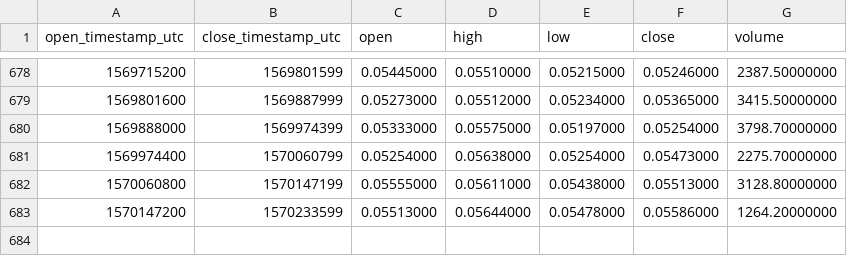
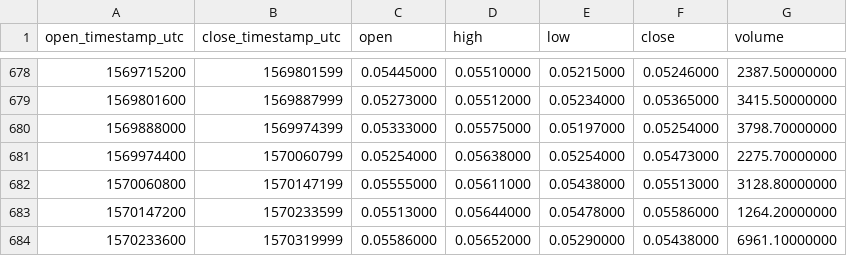
Before and after one commit to cryptobigbro/binance-LSKBNB, a CSV file: binance-LSKBNB-1d.csv, drawn as a sheet; only a part is shown, gaps mark what is left out; the diff names each change by its address in the sheet, - before the commit and + after, or states it on an @@ line.

Commit message:
Update OHLCV data.

```diff
--- a/binance-LSKBNB-1d.csv
+++ b/binance-LSKBNB-1d.csv
+row 684: 1570233600 | 1570319999 | 0.05586000 | 0.05652000 | 0.05290000 | 0.05438000 | 6961.10000000
```
Also changed, not shown: 1 other file.
